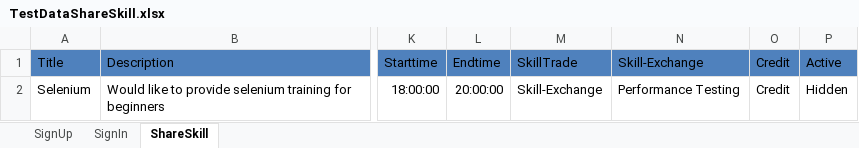
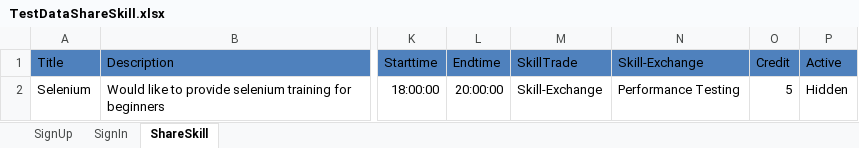
Before and after one commit to KhushPrajapati/MarsSeleniumStandard, an Excel workbook: MarsSeleniumStandard/ExcelData/TestDataShareSkill.xlsx, sheet ShareSkill, drawn as a sheet; only a part is shown, gaps mark what is left out; values as stored, in another font and other column widths than the file's, no borders; the diff names each change by its address in the sheet, - before the commit and + after, or states it on an @@ line.

```diff
--- a/MarsSeleniumStandard/ExcelData/TestDataShareSkill.xlsx (sheet ShareSkill)
+++ b/MarsSeleniumStandard/ExcelData/TestDataShareSkill.xlsx (sheet ShareSkill)
-O2 (Credit): Credit
+O2 (Credit): 5
```
Also changed, not shown: 34 other files.
